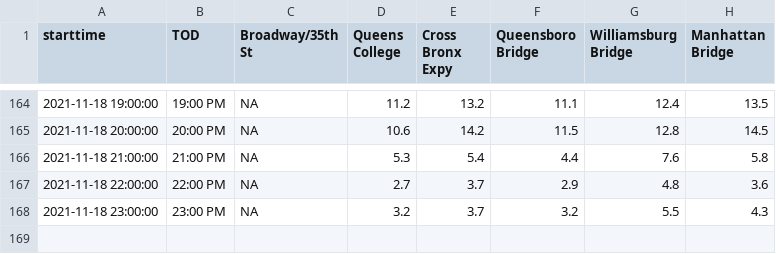
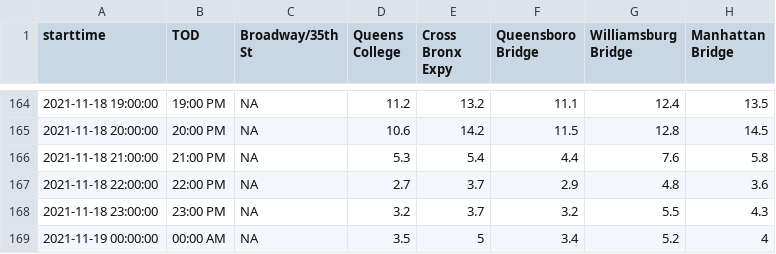
Before and after one commit to nychealth/realtime-air-quality, a CSV file: RT_flat.csv, drawn as a sheet; only a part is shown, gaps mark what is left out; the diff names each change by its address in the sheet, - before the commit and + after, or states it on an @@ line.

Commit message:
Regular auto-commit

```diff
--- a/RT_flat.csv
+++ b/RT_flat.csv
+row 169: 2021-11-19 00:00:00 | 00:00 AM | NA | 3.5 | 5 | 3.4 | 5.2 | 4
```
